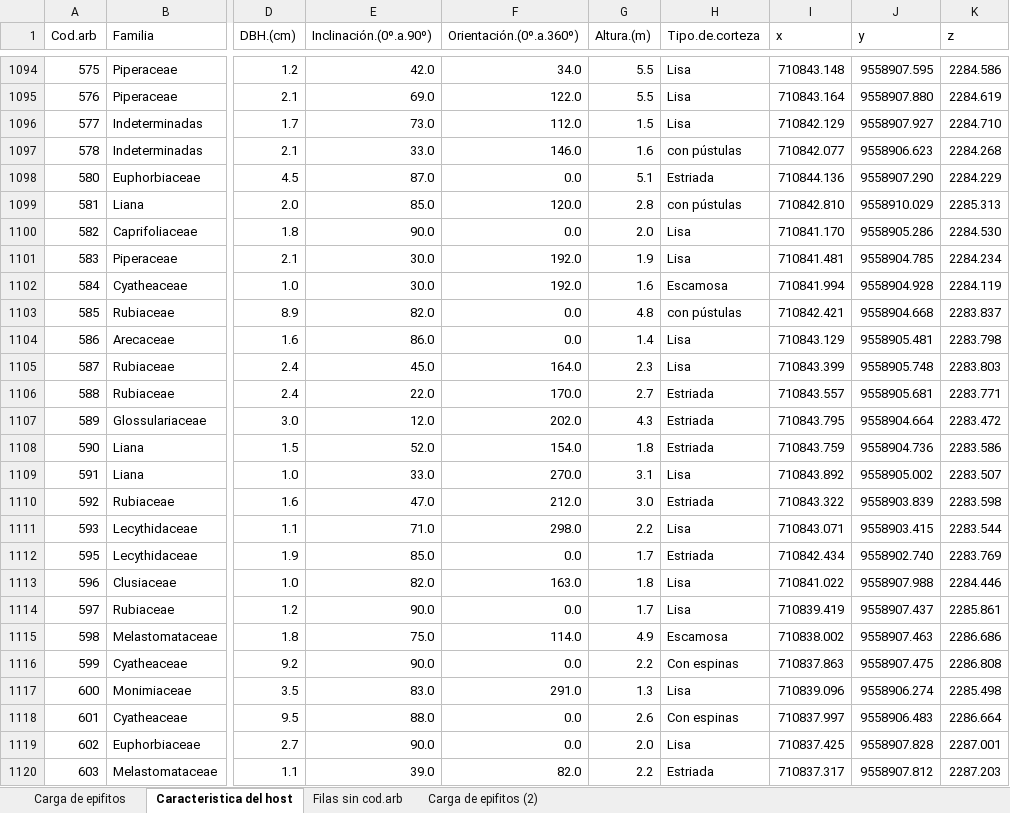
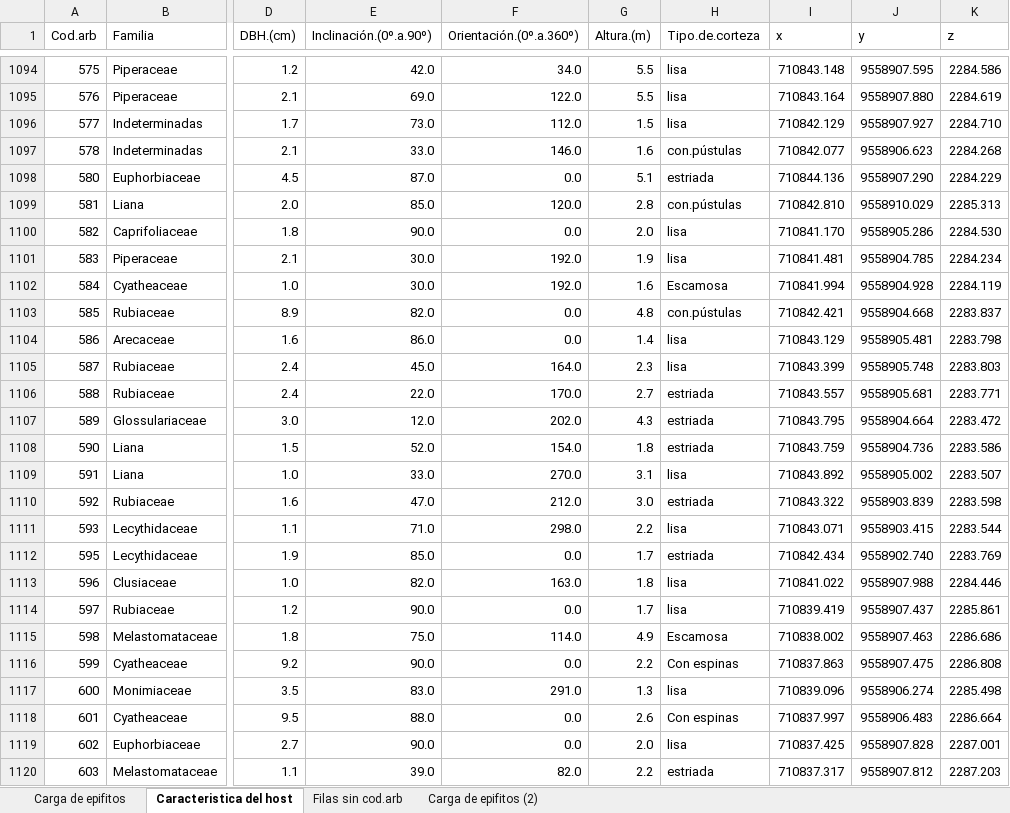
Before and after one commit to AgusLespi/naranjo, an Excel workbook: Carlos_Naranjo_Datos_Agus.xlsx, sheet Caracteristica del host, drawn as a sheet; only a part is shown, gaps mark what is left out; values as stored, in another font and other column widths than the file's, no cell formats; the diff covers the shown part only; the diff names each change by its address in the sheet, - before the commit and + after, or states it on an @@ line.

```diff
--- a/Carlos_Naranjo_Datos_Agus.xlsx (sheet Caracteristica del host)
+++ b/Carlos_Naranjo_Datos_Agus.xlsx (sheet Caracteristica del host)
-H1094:H1096 (Tipo.de.corteza): Lisa
+H1094:H1096 (Tipo.de.corteza): lisa
-H1097 (Tipo.de.corteza): con pústulas
+H1097 (Tipo.de.corteza): con.pústulas
-H1098 (Tipo.de.corteza): Estriada
+H1098 (Tipo.de.corteza): estriada
-H1099 (Tipo.de.corteza): con pústulas
+H1099 (Tipo.de.corteza): con.pústulas
-H1100:H1101 (Tipo.de.corteza): Lisa
+H1100:H1101 (Tipo.de.corteza): lisa
-H1103 (Tipo.de.corteza): con pústulas
+H1103 (Tipo.de.corteza): con.pústulas
-H1104:H1105 (Tipo.de.corteza): Lisa
+H1104:H1105 (Tipo.de.corteza): lisa
-H1106:H1108 (Tipo.de.corteza): Estriada
+H1106:H1108 (Tipo.de.corteza): estriada
-H1109 (Tipo.de.corteza): Lisa
+H1109 (Tipo.de.corteza): lisa
-H1110 (Tipo.de.corteza): Estriada
+H1110 (Tipo.de.corteza): estriada
-H1111 (Tipo.de.corteza): Lisa
+H1111 (Tipo.de.corteza): lisa
-H1112 (Tipo.de.corteza): Estriada
+H1112 (Tipo.de.corteza): estriada
-H1113:H1114 (Tipo.de.corteza): Lisa
+H1113:H1114 (Tipo.de.corteza): lisa
-H1117 (Tipo.de.corteza): Lisa
+H1117 (Tipo.de.corteza): lisa
-H1119 (Tipo.de.corteza): Lisa
+H1119 (Tipo.de.corteza): lisa
-H1120 (Tipo.de.corteza): Estriada
+H1120 (Tipo.de.corteza): estriada
```
Also changed, not shown: 3 added rows, 3 removed rows and 433 edited cells elsewhere in this sheet, sheet Carga de epifitos, sheet Carga de epifitos (2), cell formats.
